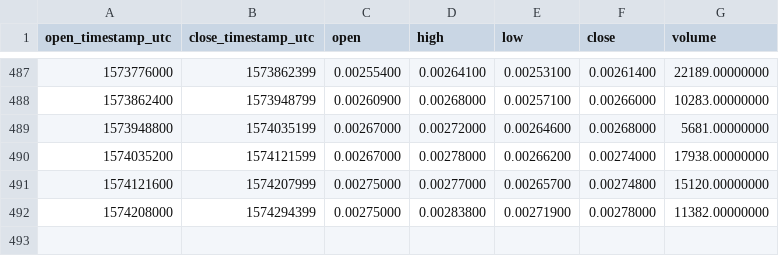
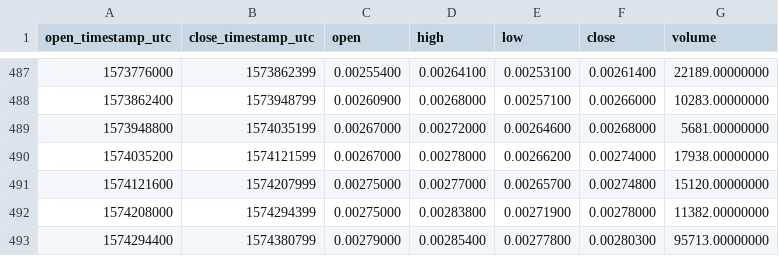
Before and after one commit to cryptobigbro/binance-ARDRBNB, a CSV file: binance-ARDRBNB-1d.csv, drawn as a sheet; only a part is shown, gaps mark what is left out.

```diff
--- a/binance-ARDRBNB-1d.csv
+++ b/binance-ARDRBNB-1d.csv
@@ -492 +492,2 @@ open_timestamp_utc,close_timestamp_utc,open,high,low,close,volume
 1574208000,1574294399,0.00275000,0.00283800,0.00271900,0.00278000,11382.00000000
+1574294400,1574380799,0.00279000,0.00285400,0.00277800,0.00280300,95713.00000000
```
Also changed, not shown: binance-ARDRBNB-1h.csv.
